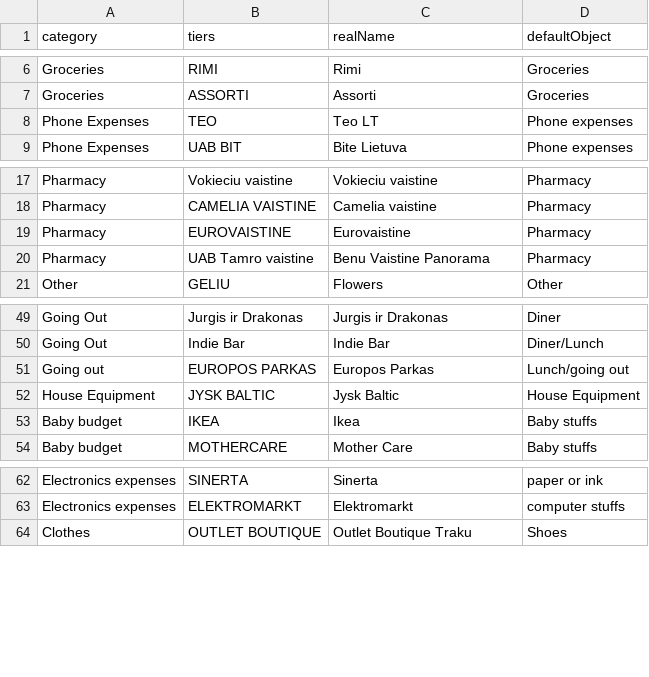
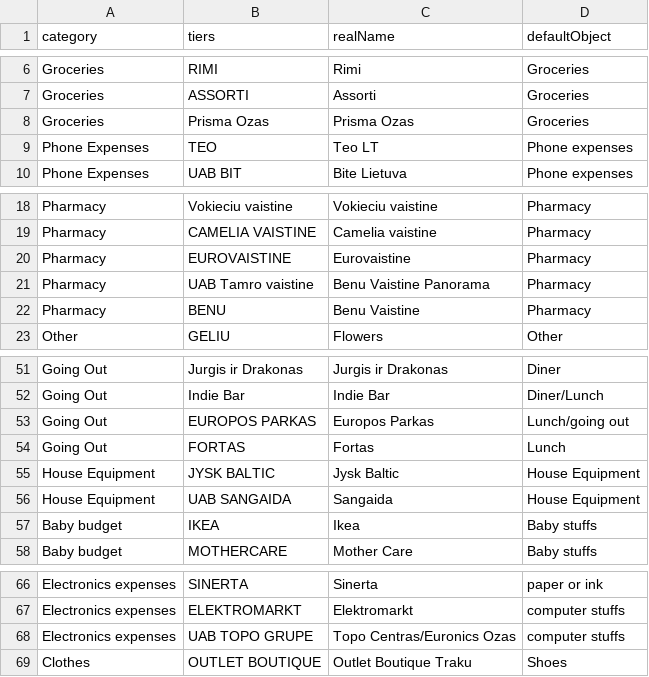
Before and after one commit to Gwenael617/perso_tools, a CSV file: Vilnius/sw_categories2.csv, drawn as a sheet; only a part is shown, gaps mark what is left out.

```diff
--- a/Vilnius/sw_categories2.csv
+++ b/Vilnius/sw_categories2.csv
@@ -7,2 +7,3 @@
 "Groceries","ASSORTI","Assorti","Groceries"
+"Groceries","Prisma Ozas","Prisma Ozas","Groceries"
 "Phone Expenses","TEO","Teo LT","Phone expenses"
@@ -20,2 +21,3 @@
 "Pharmacy","UAB Tamro vaistine","Benu Vaistine Panorama","Pharmacy"
+"Pharmacy","BENU","Benu Vaistine","Pharmacy"
 "Other","GELIU","Flowers","Other"
@@ -50,4 +52,6 @@
 "Going Out","Indie Bar","Indie Bar","Diner/Lunch"
-"Going out","EUROPOS PARKAS","Europos Parkas","Lunch/going out"
+"Going Out","EUROPOS PARKAS","Europos Parkas","Lunch/going out"
+"Going Out","FORTAS","Fortas","Lunch"
 "House Equipment","JYSK BALTIC","Jysk Baltic","House Equipment"
+"House Equipment","UAB SANGAIDA","Sangaida","House Equipment"
 "Baby budget","IKEA","Ikea","Baby stuffs"
@@ -63,2 +67,3 @@
 "Electronics expenses","ELEKTROMARKT","Elektromarkt","computer stuffs"
+"Electronics expenses","UAB TOPO GRUPE","Topo Centras/Euronics Ozas","computer stuffs"
 "Clothes","OUTLET BOUTIQUE","Outlet Boutique Traku","Shoes"
```
Also changed, not shown: 1 other file.
